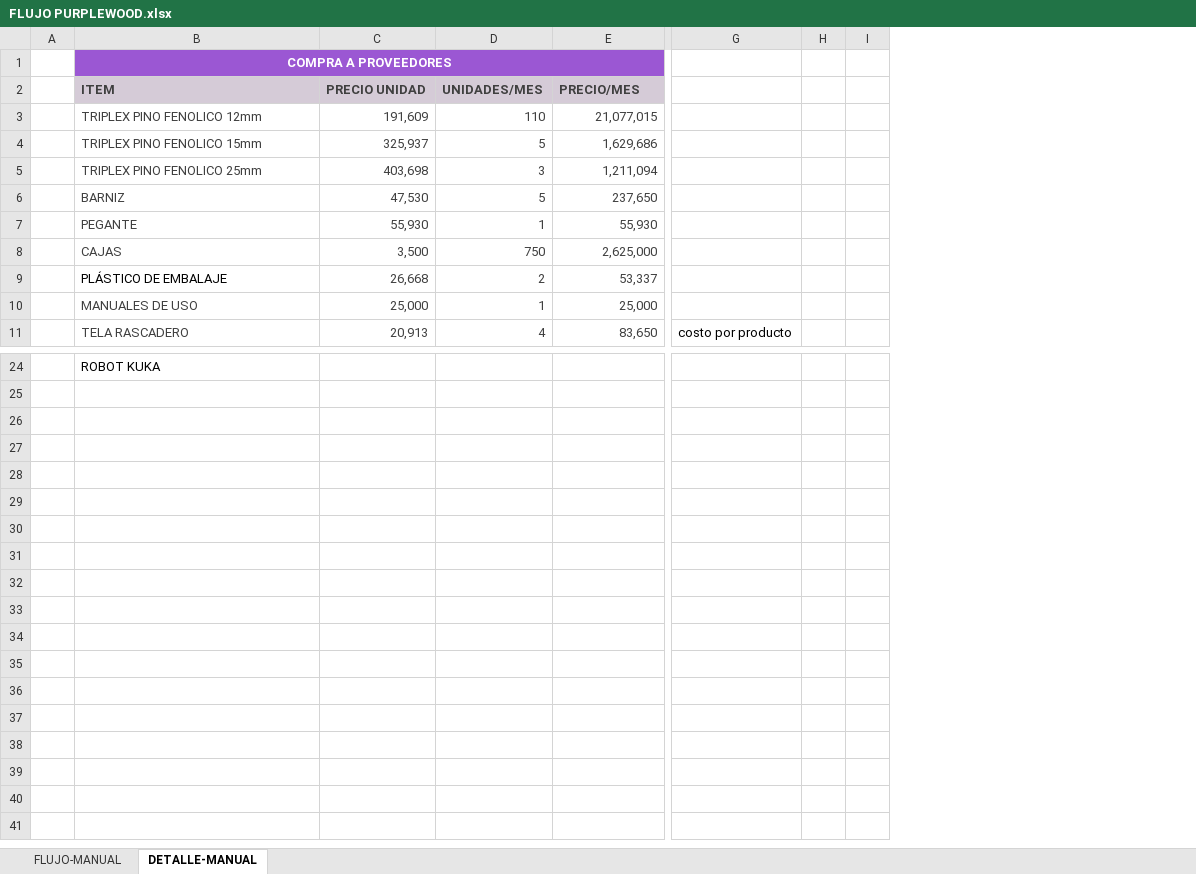
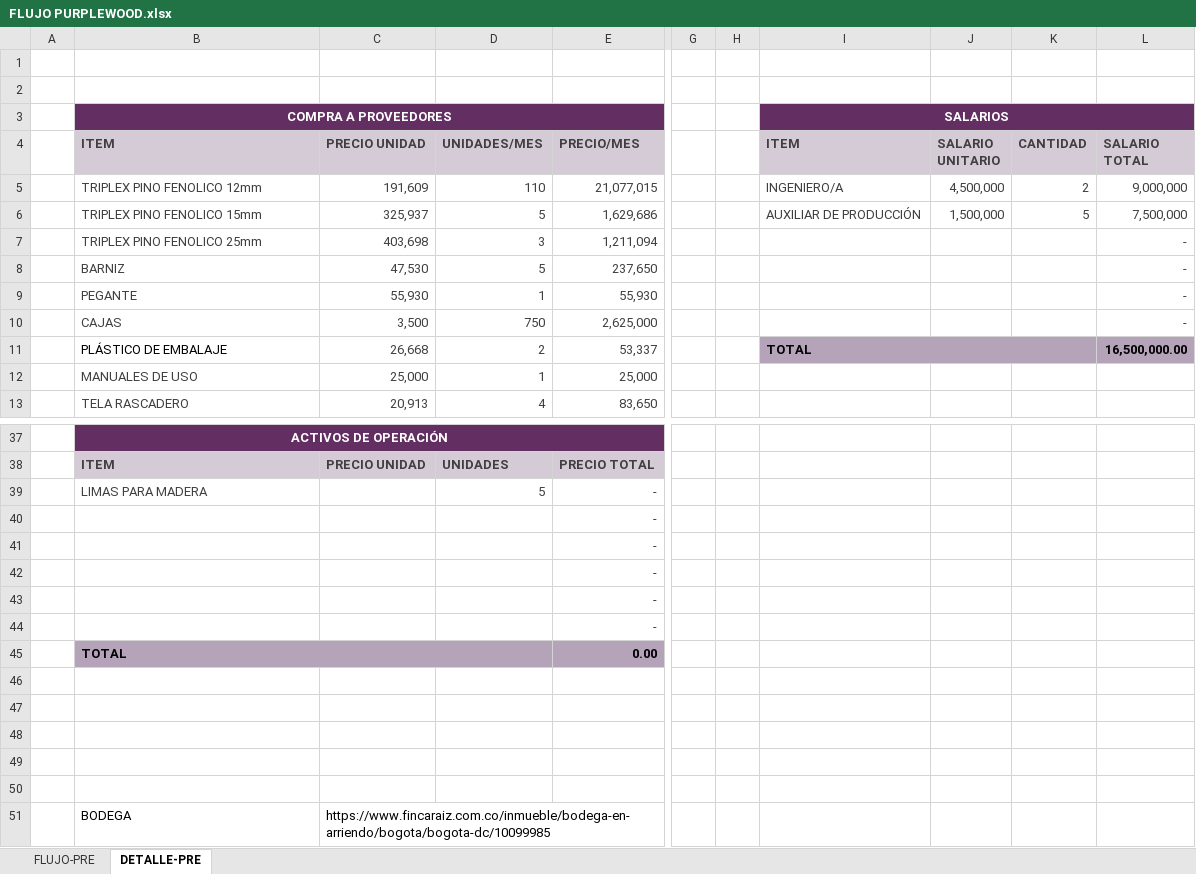
Before and after one commit to PurpleWood-APM/Documentacion-Proyecto, an Excel workbook: planeacion-economica/FLUJO PURPLEWOOD.xlsx, sheet DETALLE-PRE, drawn as a sheet; only a part is shown, gaps mark what is left out; values as stored, in another font and other column widths than the file's, no borders; removed rows and columns are numbered as before the commit, all else as after; rows hold the shown columns only; the diff covers the shown part only; the diff names each change by its address in the sheet, - before the commit and + after, or states it on an @@ line.

```diff
--- a/planeacion-economica/FLUJO PURPLEWOOD.xlsx (sheet DETALLE-PRE)
+++ b/planeacion-economica/FLUJO PURPLEWOOD.xlsx (sheet DETALLE-PRE)
-sheet tab: FLUJO-MANUAL
+sheet tab: FLUJO-PRE
-sheet tab: DETALLE-MANUAL
+sheet tab: DETALLE-PRE
-column G, row 11: costo por producto
-column H, empty
-column I, empty
+column G, empty
+column H, empty
+column I (ITEM), row 3: SALARIOS; rows 5-11: INGENIERO/A | AUXILIAR DE PRODUCCIÓN |  |  |  |  | TOTAL
+column J (SALARIO UNITARIO), rows 5-6: 4,500,000 | 1,500,000
+column K (CANTIDAD), rows 5-6: 2 | 5
+column L (SALARIO TOTAL), rows 5-11: 9,000,000 | 7,500,000 | - | - | - | - | 16,500,000.00
+row 1: (empty)
+row 2: (empty)
-B3:E3 fill: #9B57D3
+B3:E3 fill: #632E62
-B37 (ITEM): ROBOT KUKA
+B37 (ITEM): ACTIVOS DE OPERACIÓN
-B37:E37 fill: none
+B37:E37 fill: #632E62
@@ B37 bold: off → on, text colour: black → #FFFFFF, alignment: left → center @@
+B37:E37 merged
+row 38:  | ITEM | PRECIO UNIDAD | UNIDADES | PRECIO TOTAL
+row 39:  | LIMAS PARA MADERA |  | 5 | -
+row 40:  |  |  |  | -
+row 41:  |  |  |  | -
+row 42:  |  |  |  | -
+row 43:  |  |  |  | -
+row 44:  |  |  |  | -
+row 45:  | TOTAL |  |  | 0.00
+row 46: (empty)
+row 47: (empty)
+row 48: (empty)
+row 49: (empty)
+row 50: (empty)
+row 51:  | BODEGA | https://www.fincaraiz.com.co/inmueble/bodega-en-arriendo/bogota/bogota-dc/10099985
```
Also changed, not shown: 11 added rows, 5 edited cells, cell formats and merged cells elsewhere in this sheet, sheet FLUJO-PRE, formulas that keep their value, 1 other file.
